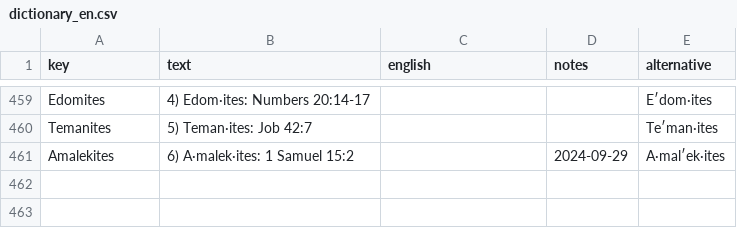
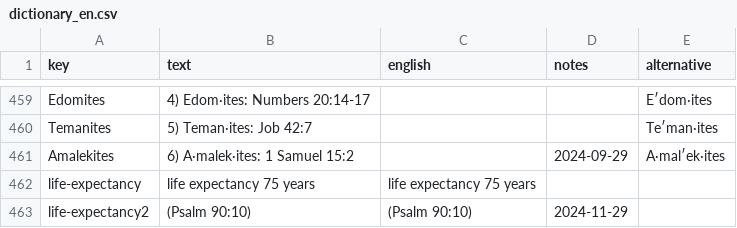
Before and after one commit to kreier/timeline, a CSV file: db/dictionary_en.csv, drawn as a sheet; only a part is shown, gaps mark what is left out.

Commit message:
include life expectancy from 1500 BC

```diff
--- a/db/dictionary_en.csv
+++ b/db/dictionary_en.csv
@@ -461 +461,3 @@ Temanites,5) Teman·ites: Job 42:7,,,Teʹman·ites
 Amalekites,6) A·malek·ites: 1 Samuel 15:2,,2024-09-29,A·malʹek·ites
+life-expectancy,life expectancy 75 years ,life expectancy 75 years ,,
+life-expectancy2,(Psalm 90:10),(Psalm 90:10),2024-11-29,
```
Also changed, not shown: db/people.csv.
